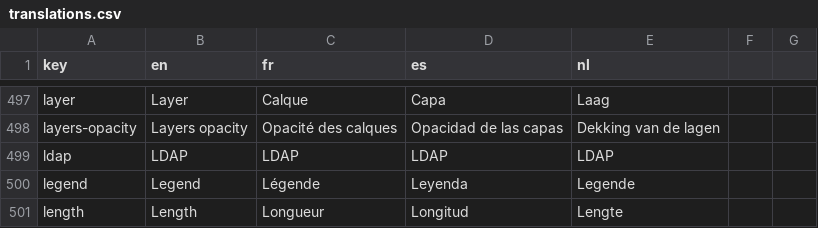
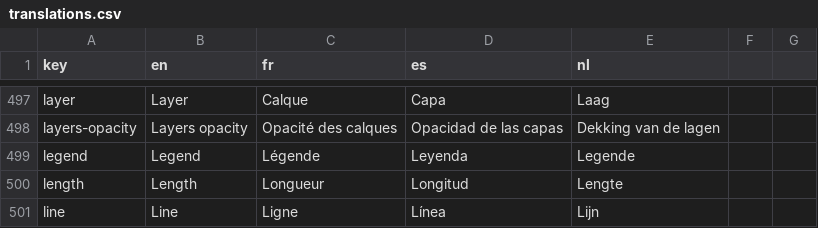
Before and after one commit to cytomine/cytomine, a CSV file: web-ui/src/locales/translations.csv, drawn as a sheet; only a part is shown, gaps mark what is left out; the shorter side is filled out with more unchanged rows.

Commit message:
chore: remove ldap docs for unimplemented feature

```diff
--- a/web-ui/src/locales/translations.csv
+++ b/web-ui/src/locales/translations.csv
@@ -498,3 +498,2 @@ layer,Layer,Calque,Capa,Laag
 layers-opacity,Layers opacity,Opacité des calques,Opacidad de las capas,Dekking van de lagen
-ldap,LDAP,LDAP,LDAP,LDAP
 legend,Legend,Légende,Leyenda,Legende
```
Also changed, not shown: 4 other files.
